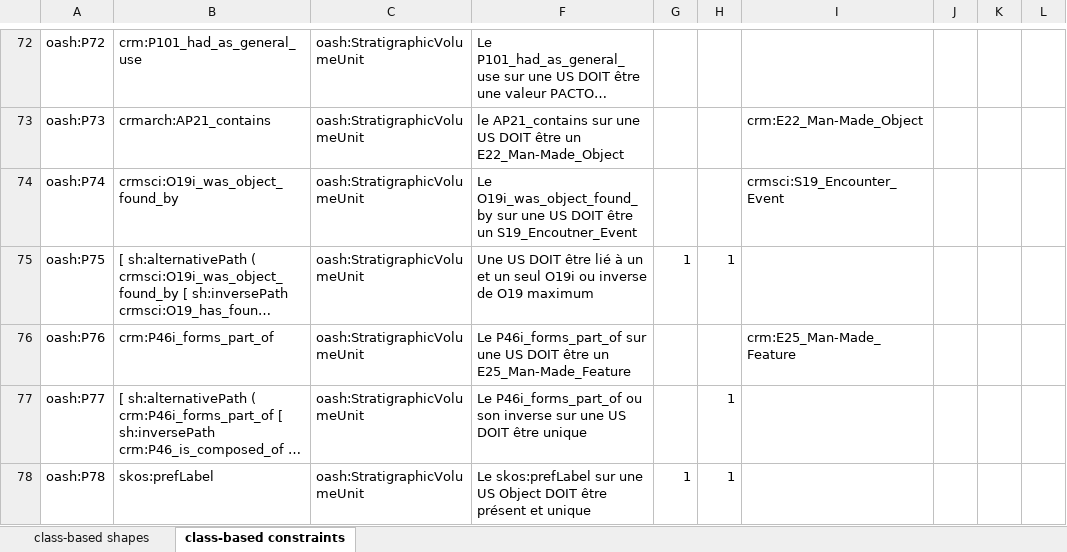
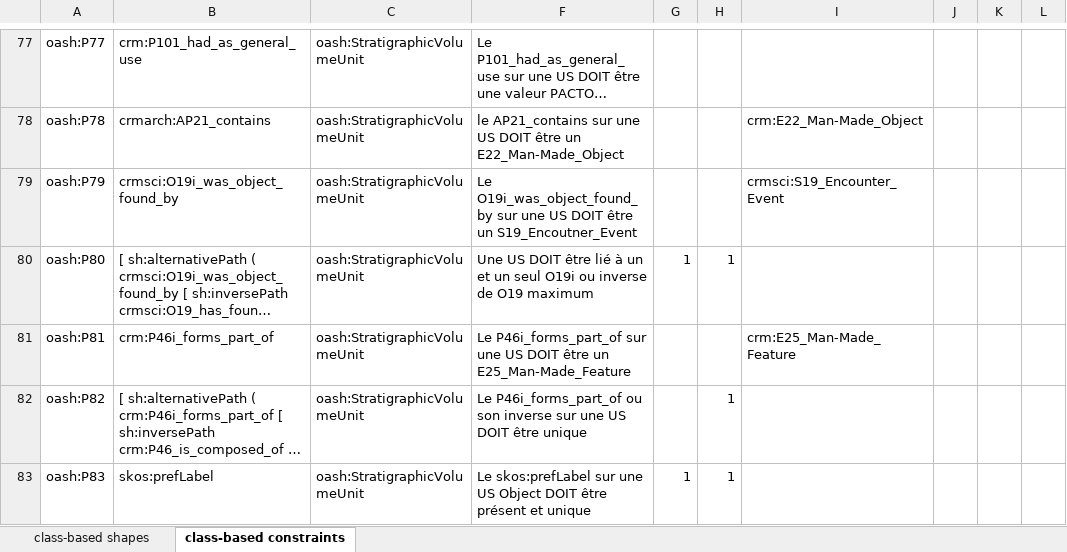
Before and after one commit to sparna-git/masa-git, an Excel workbook: federation/src/main/webapp/theme-default/shapes/OpenArchaeo-Shapes.xlsx, sheet class-based constraints, drawn as a sheet; only a part is shown, gaps mark what is left out; long unchanged cells end in …; values as stored, in another font and other column widths than the file's, no borders; addresses are those after the commit; the diff covers the shown part only; the diff names each change by its address in the sheet, - before the commit and + after, or states it on an @@ line.

```diff
--- a/federation/src/main/webapp/theme-default/shapes/OpenArchaeo-Shapes.xlsx (sheet class-based constraints)
+++ b/federation/src/main/webapp/theme-default/shapes/OpenArchaeo-Shapes.xlsx (sheet class-based constraints)
-A77: oash:P72
+A77: oash:P77
-A78: oash:P73
+A78: oash:P78
-A79: oash:P74
+A79: oash:P79
-A80: oash:P75
+A80: oash:P80
-A81: oash:P76
+A81: oash:P81
-A82: oash:P77
+A82: oash:P82
-A83: oash:P78
+A83: oash:P83
```
Also changed, not shown: 7 added rows and 62 edited cells elsewhere in this sheet, formulas that keep their value, 1 other file.
